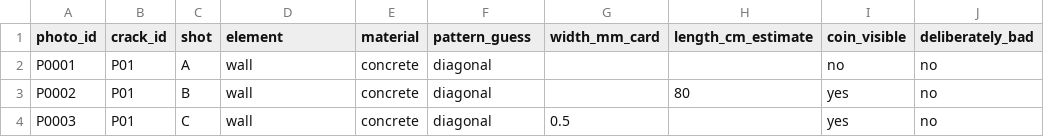
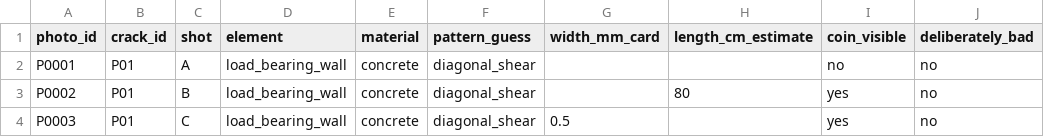
Before and after one commit to iaac-maai/operable_futures_research_studio_2026_Team_Jerome_Luis, a CSV file: docs/templates/pilot_labels.csv, drawn as a sheet; only a part is shown; the diff names each change by its address in the sheet, - before the commit and + after, or states it on an @@ line.

```diff
--- a/docs/templates/pilot_labels.csv
+++ b/docs/templates/pilot_labels.csv
-D2:D4 (element): wall
+D2:D4 (element): load_bearing_wall
-F2:F4 (pattern_guess): diagonal
+F2:F4 (pattern_guess): diagonal_shear
```
Also changed, not shown: 16 other files.
